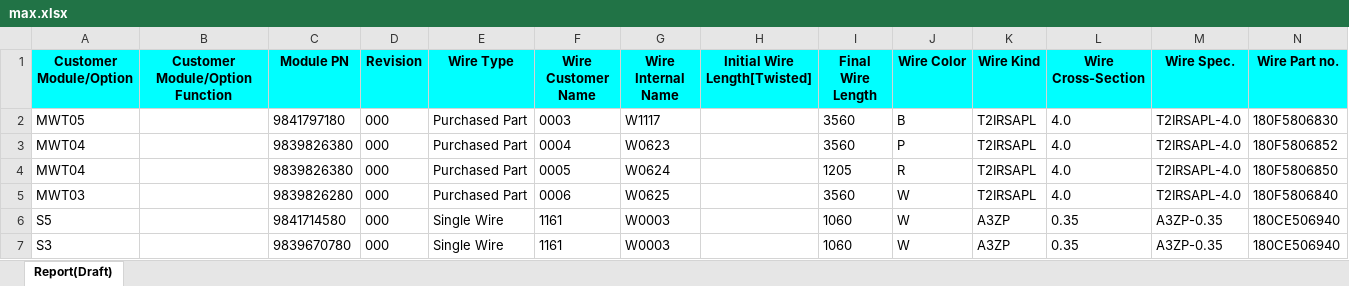
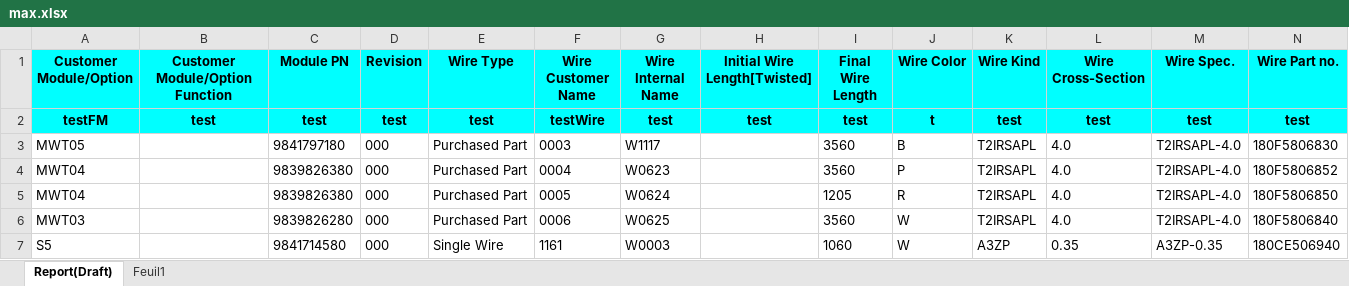
Before and after one commit to AbdelkarimChamlal/Wires, an Excel workbook: src/main/resources/max.xlsx, sheet Report(Draft), drawn as a sheet; only a part is shown; the shorter side is filled out with more unchanged rows; values as stored, in another font and other column widths than the file's, no borders; rows hold the shown columns only; the diff names each change by its address in the sheet, - before the commit and + after, or states it on an @@ line.

```diff
--- a/src/main/resources/max.xlsx (sheet Report(Draft))
+++ b/src/main/resources/max.xlsx (sheet Report(Draft))
+sheet tab: Feuil1
+row 2: testFM | test | test | test | test | testWire | test | test | test | t | test | test | test | test
```
Also changed, not shown: src/main/resources/new max.xlsx, 25 other files.
